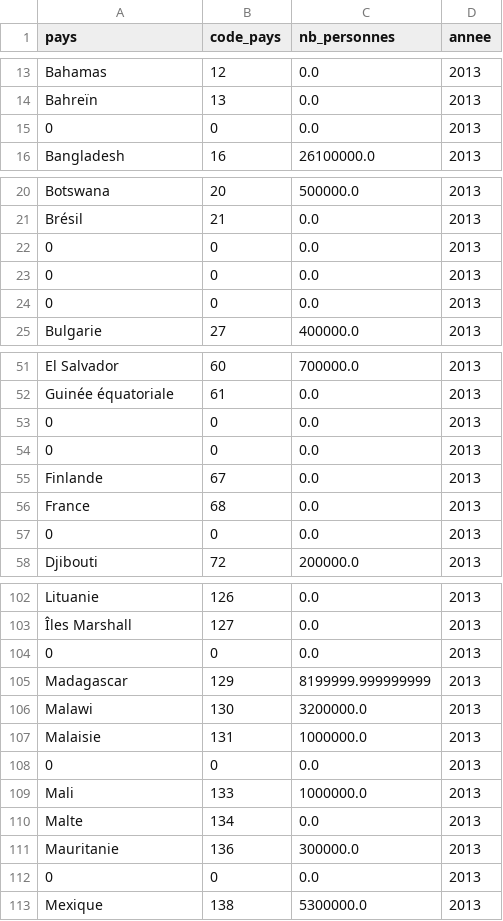
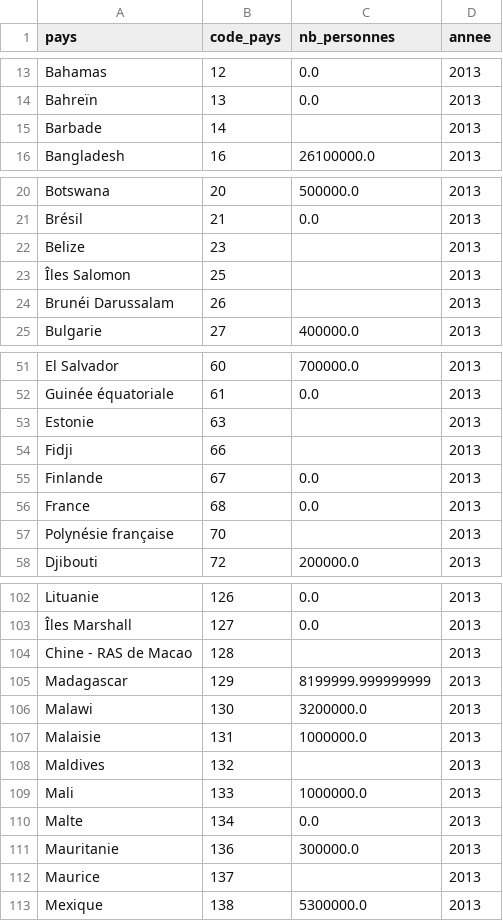
Before and after one commit to ROWAIDAK/R-alisez-une-tude-de-sant-publique, a CSV file: projet 3/FAO_2013_fr/exports/sous_nutrition.csv, drawn as a sheet; only a part is shown, gaps mark what is left out; removed rows and columns are numbered as before the commit, all else as after; the diff covers the shown part only; the diff names each change by its address in the sheet, - before the commit and + after, or states it on an @@ line.

Commit message:
Update sous_nutrition.csv

```diff
--- a/projet 3/FAO_2013_fr/exports/sous_nutrition.csv
+++ b/projet 3/FAO_2013_fr/exports/sous_nutrition.csv
-row 15: 0 | 0 | 0.0 | 2013
+row 15: Barbade | 14 |  | 2013
-row 22: 0 | 0 | 0.0 | 2013
-row 23: 0 | 0 | 0.0 | 2013
-row 24: 0 | 0 | 0.0 | 2013
+row 22: Belize | 23 |  | 2013
+row 23: Îles Salomon | 25 |  | 2013
+row 24: Brunéi Darussalam | 26 |  | 2013
-row 53: 0 | 0 | 0.0 | 2013
-row 54: 0 | 0 | 0.0 | 2013
+row 53: Estonie | 63 |  | 2013
+row 54: Fidji | 66 |  | 2013
-row 57: 0 | 0 | 0.0 | 2013
+row 57: Polynésie française | 70 |  | 2013
-row 104: 0 | 0 | 0.0 | 2013
+row 104: Chine - RAS de Macao | 128 |  | 2013
-row 108: 0 | 0 | 0.0 | 2013
+row 108: Maldives | 132 |  | 2013
-row 112: 0 | 0 | 0.0 | 2013
+row 112: Maurice | 137 |  | 2013
```
Also changed, not shown: 13 added rows and 13 removed rows elsewhere in this file.
